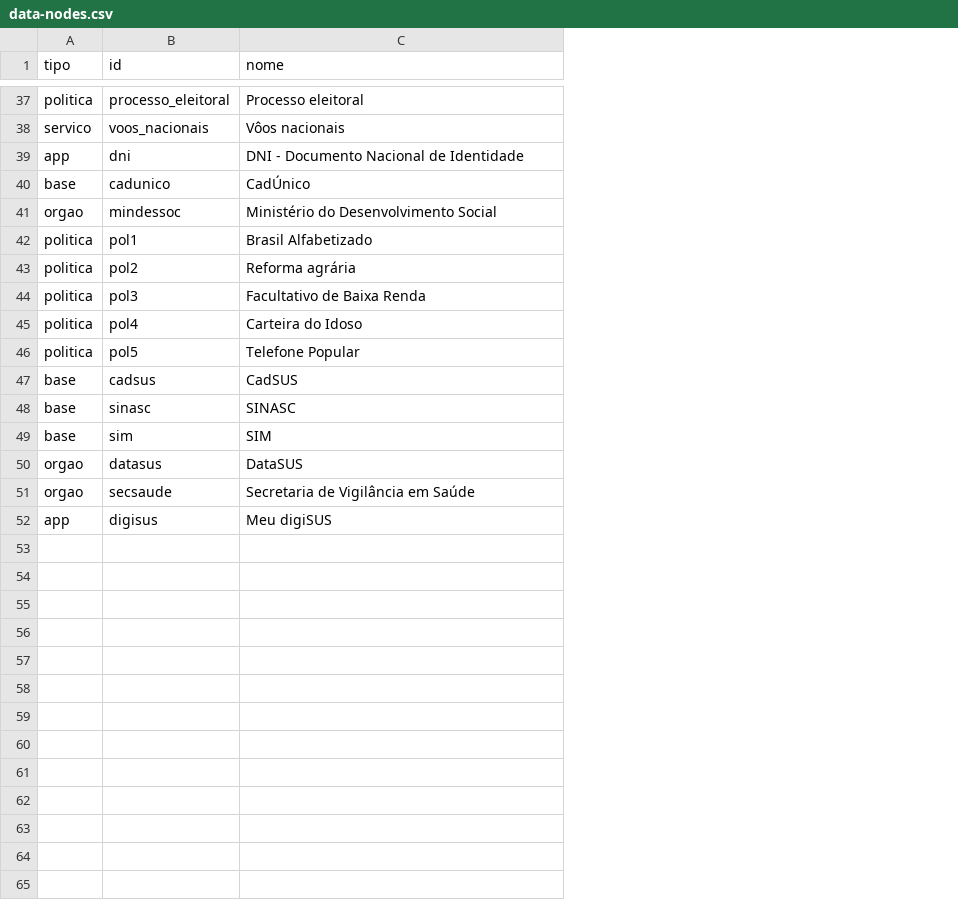
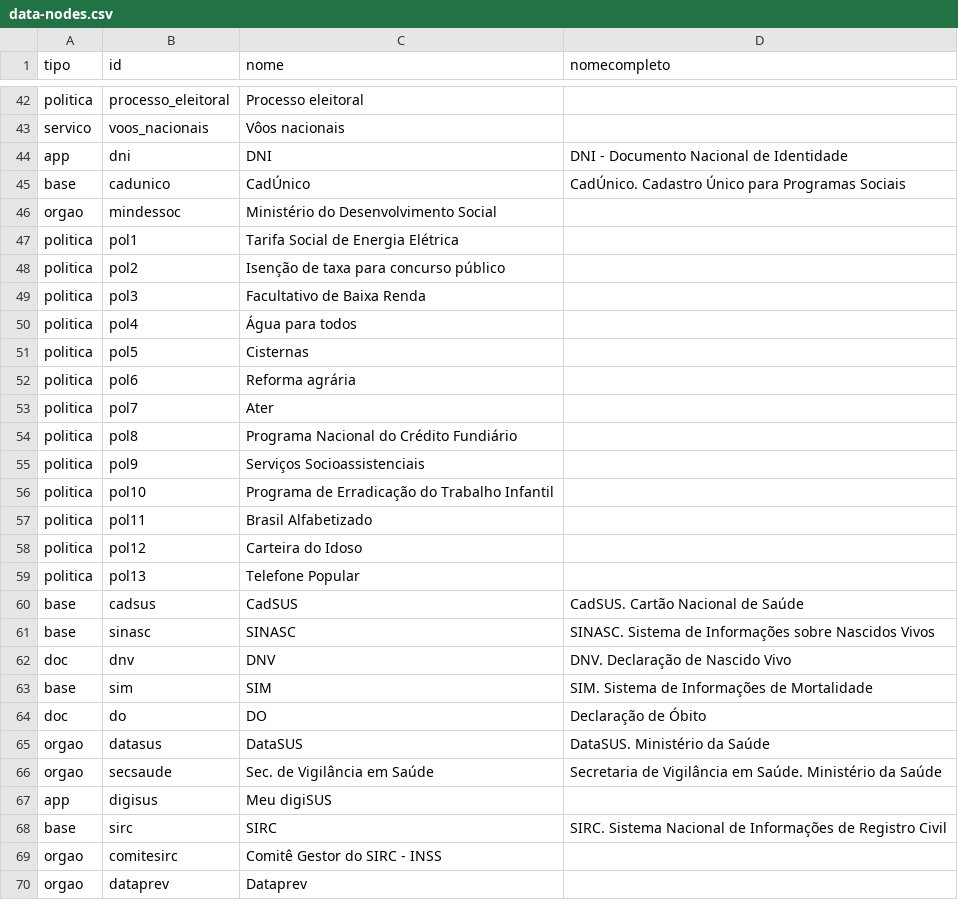
Before and after one commit to itsriodejaneiro/mapa-da-informacao, a CSV file: data/data-nodes.csv, drawn as a sheet; only a part is shown, gaps mark what is left out; addresses are those after the commit; the diff covers the shown part only; the diff names each change by its address in the sheet, - before the commit and + after, or states it on an @@ line.

```diff
--- a/data/data-nodes.csv
+++ b/data/data-nodes.csv
+column D (nomecompleto), rows 44-45: DNI - Documento Nacional de Identidade | CadÚnico. Cadastro Único para Programas Sociais; rows 60-61: CadSUS. Cartão Nacional de Saúde | SINASC. Sistema de Informações sobre Nascidos Vivos; row 63: SIM. Sistema de Informações de Mortalidade; rows 65-66: DataSUS. Ministério da Saúde | Secretaria de Vigilância em Saúde. Ministério da Saúde
-C44 (nome): DNI - Documento Nacional de Identidade
+C44 (nome): DNI
-C47 (nome): Brasil Alfabetizado
+C47 (nome): Tarifa Social de Energia Elétrica
-C48 (nome): Reforma agrária
+C48 (nome): Isenção de taxa para concurso público
-C50 (nome): Carteira do Idoso
+C50 (nome): Água para todos
-C51 (nome): Telefone Popular
+C51 (nome): Cisternas
+row 52: politica | pol6 | Reforma agrária
+row 53: politica | pol7 | Ater
+row 54: politica | pol8 | Programa Nacional do Crédito Fundiário
+row 55: politica | pol9 | Serviços Socioassistenciais
+row 56: politica | pol10 | Programa de Erradicação do Trabalho Infantil
+row 57: politica | pol11 | Brasil Alfabetizado
+row 58: politica | pol12 | Carteira do Idoso
+row 59: politica | pol13 | Telefone Popular
+row 62: doc | dnv | DNV | DNV. Declaração de Nascido Vivo
+row 64: doc | do | DO | Declaração de Óbito
-C66 (nome): Secretaria de Vigilância em Saúde
+C66 (nome): Sec. de Vigilância em Saúde
+row 68: base | sirc | SIRC | SIRC. Sistema Nacional de Informações de Registro Civil
+row 69: orgao | comitesirc | Comitê Gestor do SIRC - INSS
+row 70: orgao | dataprev | Dataprev
```
Also changed, not shown: 18 added rows and 4 edited cells elsewhere in this file, data/data-links.csv.
